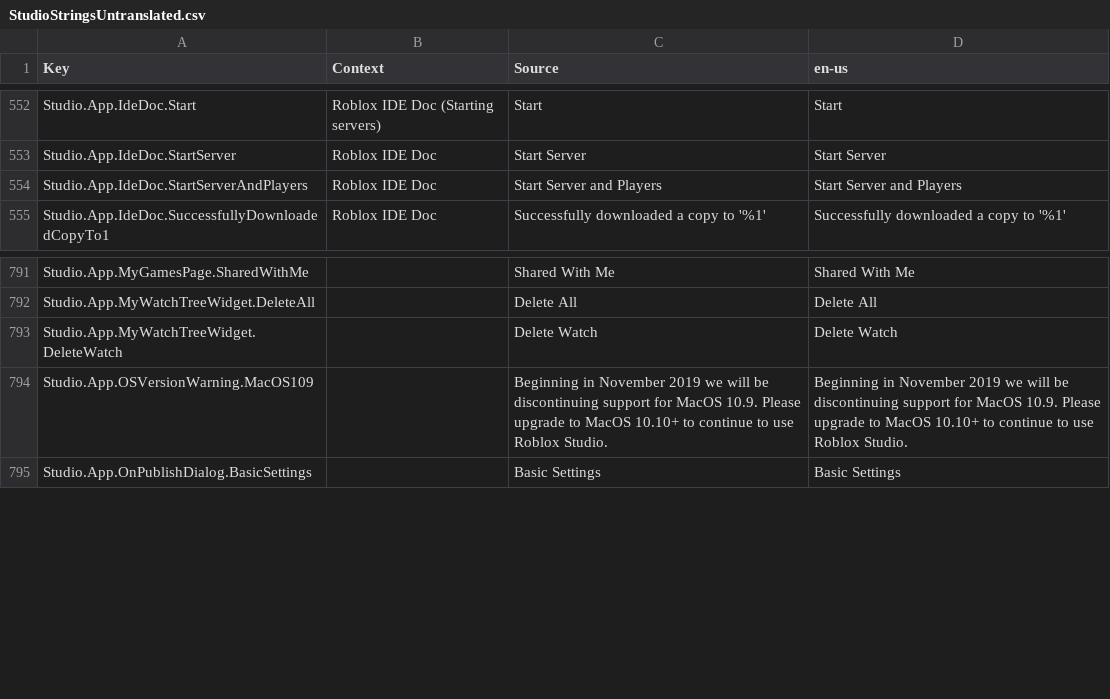
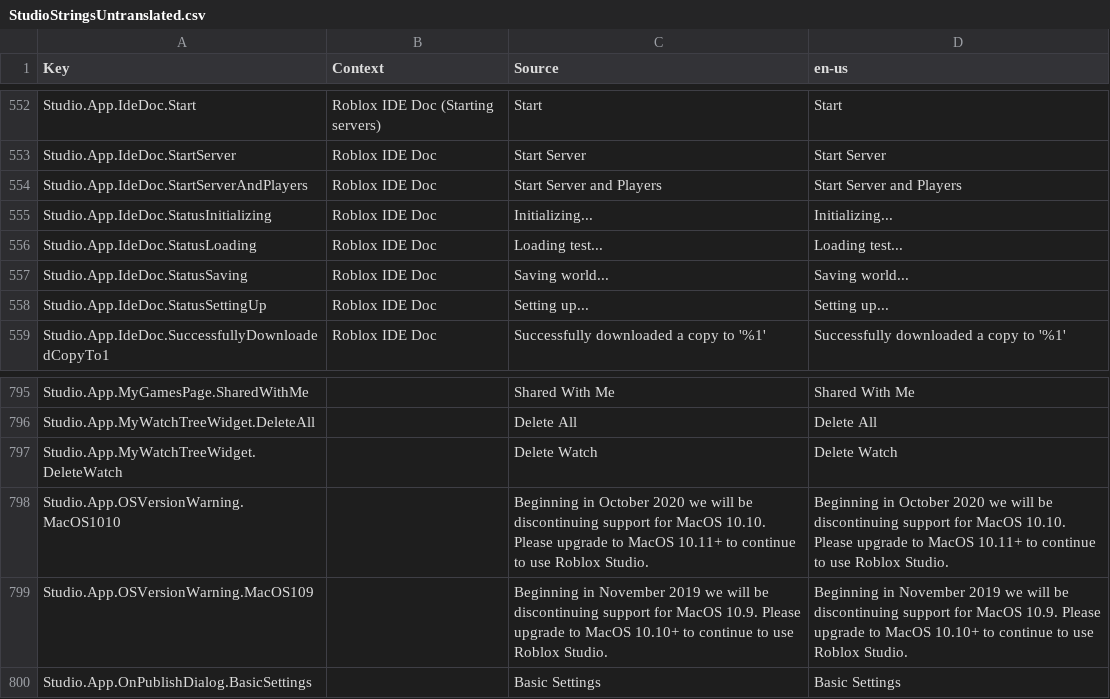
Before and after one commit to Kan18/Roblox-Client-Tracker, a CSV file: QtResources/Translation/StudioStringsUntranslated.csv, drawn as a sheet; only a part is shown, gaps mark what is left out.

```diff
--- a/QtResources/Translation/StudioStringsUntranslated.csv
+++ b/QtResources/Translation/StudioStringsUntranslated.csv
@@ -588,2 +588,6 @@ Studio.App.IdeDoc.StartServer,Roblox IDE Doc,Start Server,Start Server
 Studio.App.IdeDoc.StartServerAndPlayers,Roblox IDE Doc,Start Server and Players,Start Server and Players
+Studio.App.IdeDoc.StatusInitializing,Roblox IDE Doc,Initializing...,Initializing...
+Studio.App.IdeDoc.StatusLoading,Roblox IDE Doc,Loading test...,Loading test...
+Studio.App.IdeDoc.StatusSaving,Roblox IDE Doc,Saving world...,Saving world...
+Studio.App.IdeDoc.StatusSettingUp,Roblox IDE Doc,Setting up...,Setting up...
 Studio.App.IdeDoc.SuccessfullyDownloadedCopyTo1,Roblox IDE Doc,Successfully downloaded a copy to '%1',Successfully downloaded a copy to '%1'
@@ -871,2 +875,3 @@ Studio.App.MyWatchTreeWidget.DeleteAll,,Delete All,Delete All
 Studio.App.MyWatchTreeWidget.DeleteWatch,,Delete Watch,Delete Watch
+Studio.App.OSVersionWarning.MacOS1010,,Beginning in October 2020 we will be discontinuing support for MacOS 10.10. Please upgrade to MacOS 10.11+ to continue to use Roblox Studio.,Beginning in October 2020 we will be discontinuing support for MacOS 10.10. Please upgrade to MacOS 10.11+ to continue to use Roblox Studio.
 Studio.App.OSVersionWarning.MacOS109,,Beginning in November 2019 we will be discontinuing support for MacOS 10.9. Please upgrade to MacOS 10.10+ to continue to use Roblox Studio.,Beginning in November 2019 we will be discontinuing support for MacOS 10.9. Please upgrade to MacOS 10.10+ to continue to use Roblox Studio.
```
Also changed, not shown: rbxManifest.csv, rbxPkgManifest.csv, 6 other files.
